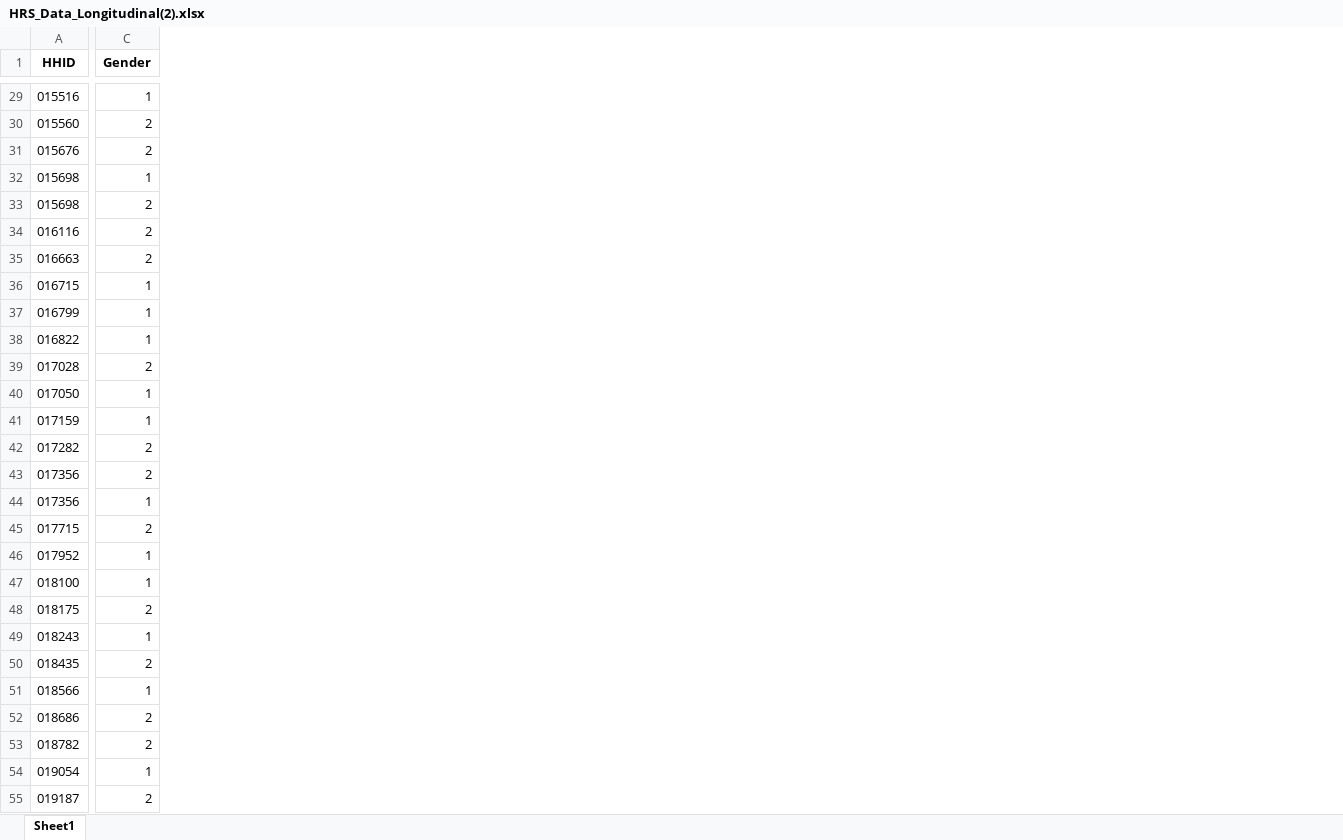
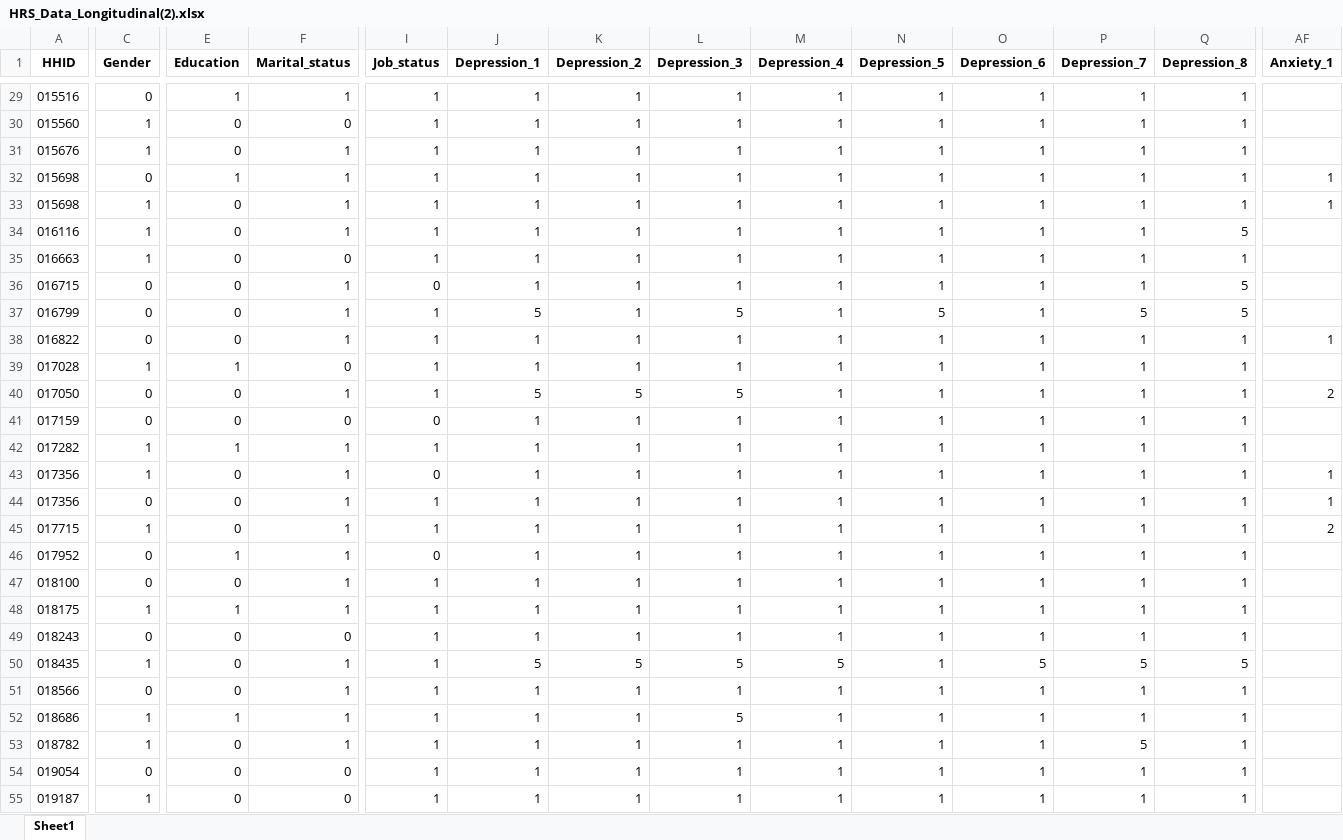
Before and after one commit to C-Monaghan/Procrastination_SEM, an Excel workbook: 01__Data/03__Experimenting/HRS_Data_Longitudinal(2).xlsx, sheet Sheet1, drawn as a sheet; only a part is shown, gaps mark what is left out; values as stored, in another font and other column widths than the file's, no borders; the diff covers the shown part only; the diff names each change by its address in the sheet, - before the commit and + after, or states it on an @@ line.

```diff
--- a/01__Data/03__Experimenting/HRS_Data_Longitudinal(2).xlsx (sheet Sheet1)
+++ b/01__Data/03__Experimenting/HRS_Data_Longitudinal(2).xlsx (sheet Sheet1)
+column E (Education), rows 29-55: 1 | 0 | 0 | 1 | 0 | 0 | 0 | 0 | 0 | 0 | 1 | 0 | 0 | 1 | 0 | 0 | 0 | 1 | 0 | 1 | 0 | 0 | 0 | 1 | 0 | 0 | 0
+column F (Marital_status), rows 29-55: 1 | 0 | 1 | 1 | 1 | 1 | 0 | 1 | 1 | 1 | 0 | 1 | 0 | 1 | 1 | 1 | 1 | 1 | 1 | 1 | 0 | 1 | 1 | 1 | 1 | 0 | 0
+column I (Job_status), rows 29-55: 1 | 1 | 1 | 1 | 1 | 1 | 1 | 0 | 1 | 1 | 1 | 1 | 0 | 1 | 0 | 1 | 1 | 0 | 1 | 1 | 1 | 1 | 1 | 1 | 1 | 1 | 1
+column J (Depression_1), rows 29-55: 1 | 1 | 1 | 1 | 1 | 1 | 1 | 1 | 5 | 1 | 1 | 5 | 1 | 1 | 1 | 1 | 1 | 1 | 1 | 1 | 1 | 5 | 1 | 1 | 1 | 1 | 1
+column K (Depression_2), rows 29-55: 1 | 1 | 1 | 1 | 1 | 1 | 1 | 1 | 1 | 1 | 1 | 5 | 1 | 1 | 1 | 1 | 1 | 1 | 1 | 1 | 1 | 5 | 1 | 1 | 1 | 1 | 1
+column L (Depression_3), rows 29-55: 1 | 1 | 1 | 1 | 1 | 1 | 1 | 1 | 5 | 1 | 1 | 5 | 1 | 1 | 1 | 1 | 1 | 1 | 1 | 1 | 1 | 5 | 1 | 5 | 1 | 1 | 1
+column M (Depression_4), rows 29-55: 1 | 1 | 1 | 1 | 1 | 1 | 1 | 1 | 1 | 1 | 1 | 1 | 1 | 1 | 1 | 1 | 1 | 1 | 1 | 1 | 1 | 5 | 1 | 1 | 1 | 1 | 1
+column N (Depression_5), rows 29-55: 1 | 1 | 1 | 1 | 1 | 1 | 1 | 1 | 5 | 1 | 1 | 1 | 1 | 1 | 1 | 1 | 1 | 1 | 1 | 1 | 1 | 1 | 1 | 1 | 1 | 1 | 1
+column O (Depression_6), rows 29-55: 1 | 1 | 1 | 1 | 1 | 1 | 1 | 1 | 1 | 1 | 1 | 1 | 1 | 1 | 1 | 1 | 1 | 1 | 1 | 1 | 1 | 5 | 1 | 1 | 1 | 1 | 1
+column P (Depression_7), rows 29-55: 1 | 1 | 1 | 1 | 1 | 1 | 1 | 1 | 5 | 1 | 1 | 1 | 1 | 1 | 1 | 1 | 1 | 1 | 1 | 1 | 1 | 5 | 1 | 1 | 5 | 1 | 1
+column Q (Depression_8), rows 29-55: 1 | 1 | 1 | 1 | 1 | 5 | 1 | 5 | 5 | 1 | 1 | 1 | 1 | 1 | 1 | 1 | 1 | 1 | 1 | 1 | 1 | 5 | 1 | 1 | 1 | 1 | 1
+column AF (Anxiety_1), rows 32-45: 1 | 1 |  |  |  |  | 1 |  | 2 |  |  | 1 | 1 | 2
-C29 (Gender): 1
+C29 (Gender): 0
-C30:C31 (Gender): 2
+C30:C31 (Gender): 1
-C32 (Gender): 1
+C32 (Gender): 0
-C33:C35 (Gender): 2
+C33:C35 (Gender): 1
-C36:C38 (Gender): 1
+C36:C38 (Gender): 0
-C39 (Gender): 2
+C39 (Gender): 1
-C40:C41 (Gender): 1
+C40:C41 (Gender): 0
-C42:C43 (Gender): 2
+C42:C43 (Gender): 1
-C44 (Gender): 1
+C44 (Gender): 0
-C45 (Gender): 2
+C45 (Gender): 1
-C46:C47 (Gender): 1
+C46:C47 (Gender): 0
-C48 (Gender): 2
+C48 (Gender): 1
-C49 (Gender): 1
+C49 (Gender): 0
-C50 (Gender): 2
+C50 (Gender): 1
-C51 (Gender): 1
+C51 (Gender): 0
-C52:C53 (Gender): 2
+C52:C53 (Gender): 1
-C54 (Gender): 1
+C54 (Gender): 0
-C55 (Gender): 2
+C55 (Gender): 1
```
Also changed, not shown: 4 added columns and 1341 edited cells elsewhere in this sheet, 01__Data/03__Experimenting/HRS_Data_Longitudinal.xlsx, 16 other files.
